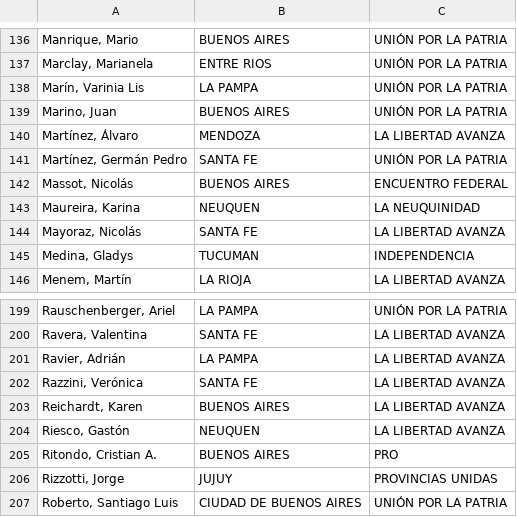
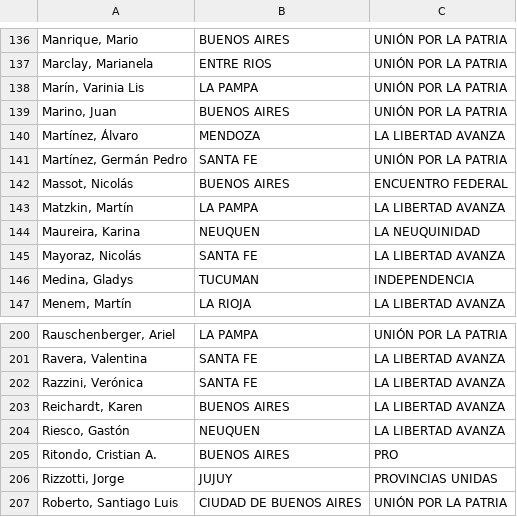
Before and after one commit to Viny2030/monitor_legistativo, a CSV file: nomina_diputados.csv, drawn as a sheet; only a part is shown, gaps mark what is left out; removed rows and columns are numbered as before the commit, all else as after; the diff names each change by its address in the sheet, - before the commit and + after, or states it on an @@ line.

```diff
--- a/nomina_diputados.csv
+++ b/nomina_diputados.csv
+row 143: Matzkin, Martín | LA PAMPA | LA LIBERTAD AVANZA
-row 201: Ravier, Adrián | LA PAMPA | LA LIBERTAD AVANZA
```
